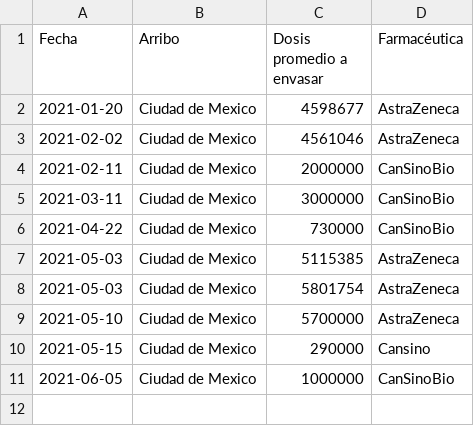
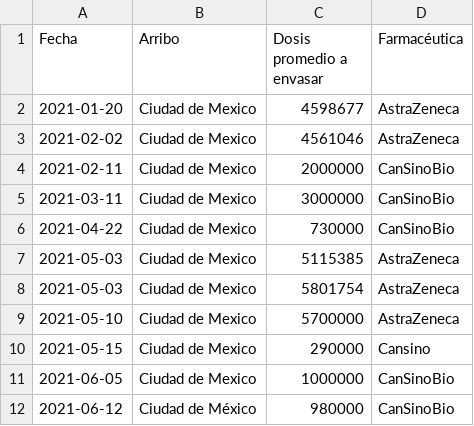
Before and after one commit to ssmdhdbindp/Vacunas, a CSV file: tabla1 dosis a granel para envasarse.csv, drawn as a sheet.

Commit message:
Update tabla1 dosis a granel para envasarse.csv

```diff
--- a/tabla1 dosis a granel para envasarse.csv
+++ b/tabla1 dosis a granel para envasarse.csv
@@ -11 +11,2 @@ Fecha,Arribo,Dosis promedio a envasar,Farmacéutica
 2021-06-05,Ciudad de Mexico,1000000,CanSinoBio
+2021-06-12,Ciudad de México,980000,CanSinoBio
```
